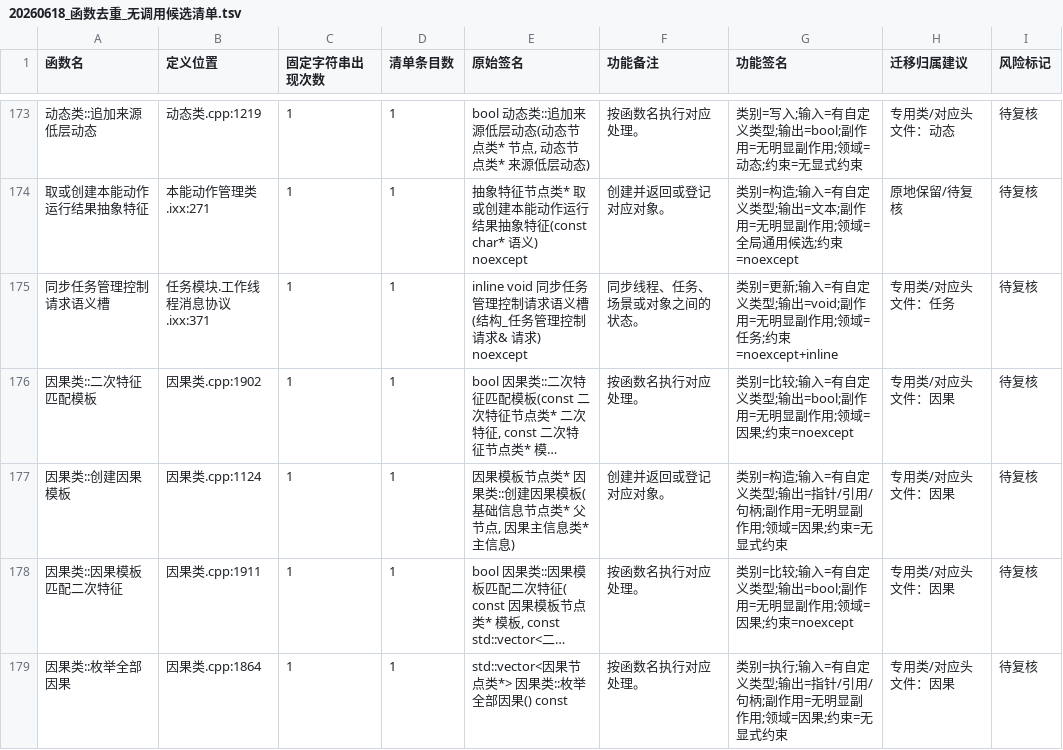
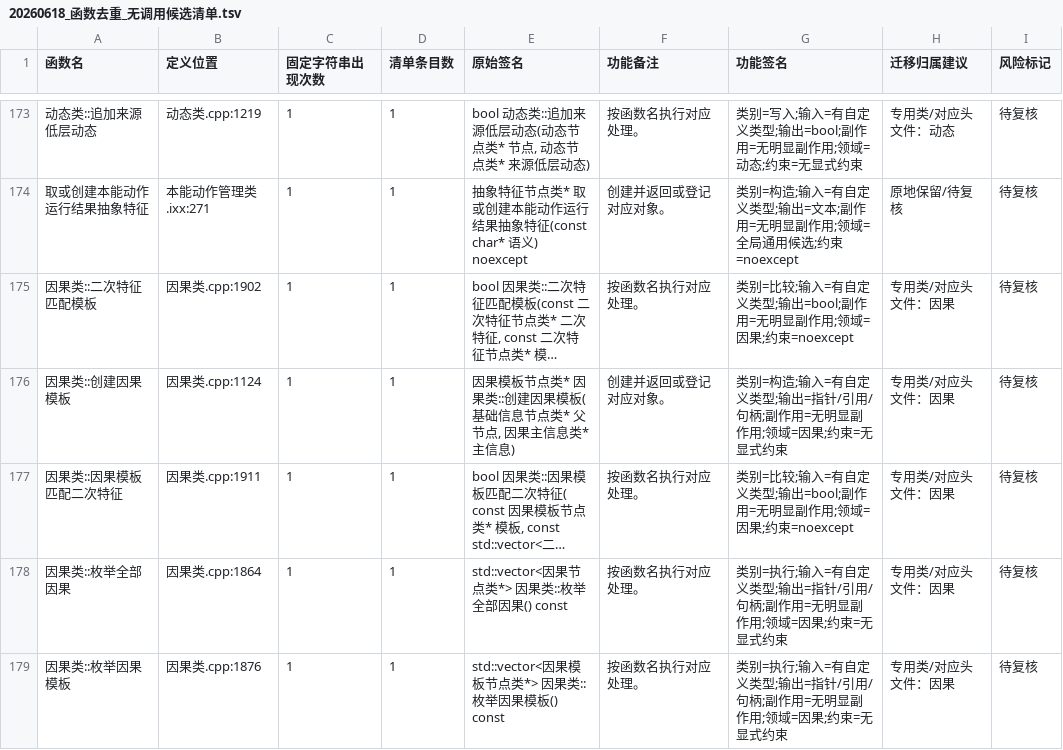
Before and after one commit to chunhaizh-cyber/Birthplace-of-digital-civilization, a TSV file: 实施记录/20260618_函数去重_无调用候选清单.tsv, drawn as a sheet; only a part is shown, gaps mark what is left out; the shorter side is filled out with more unchanged rows; long unchanged cells end in …; the diff names each change by its address in the sheet, - before the commit and + after, or states it on an @@ line.

```diff
--- a/实施记录/20260618_函数去重_无调用候选清单.tsv
+++ b/实施记录/20260618_函数去重_无调用候选清单.tsv
-row 175: 同步任务管理控制请求语义槽 | 任务模块.工作线程消息协议.ixx:371 | 1 | 1 | inline void 同步任务管理控制请求语义槽(结构_任务管理控制请求& 请求) noexcept | 同步线程、任务、场景或对象之间的状态。 | 类别=更新;输入=有自定义类型;输出=void;副作用=无明显副作用;领域=任务;约束=noexcept+inline | 专用类/对应头文件：任务 | 待复核
```
Also changed, not shown: 6 other files.
